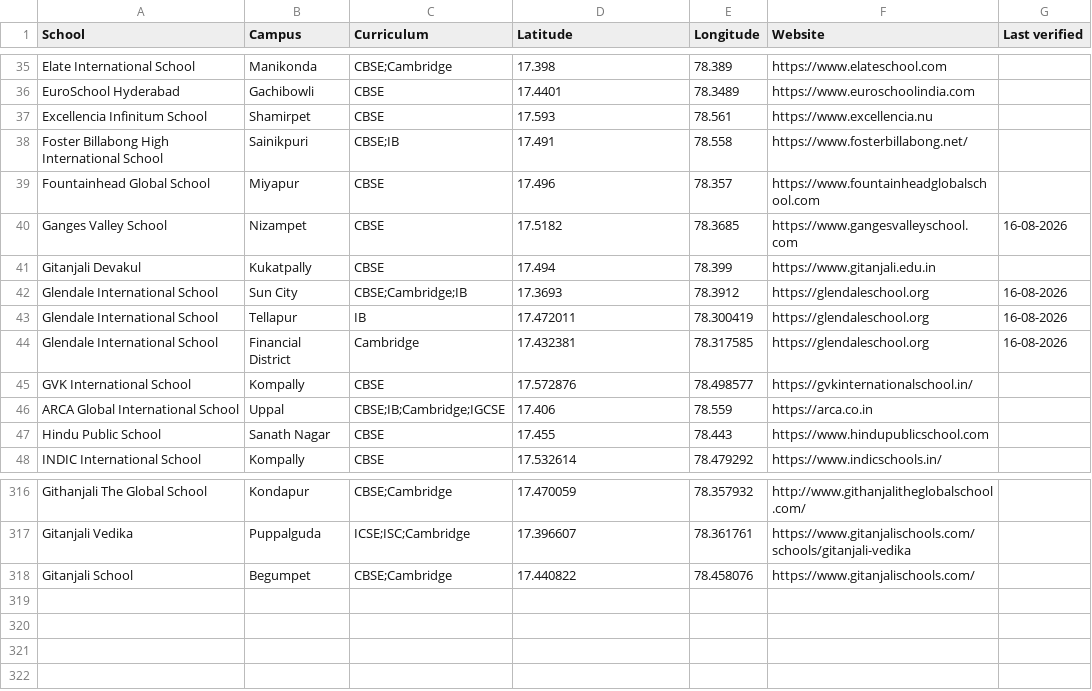
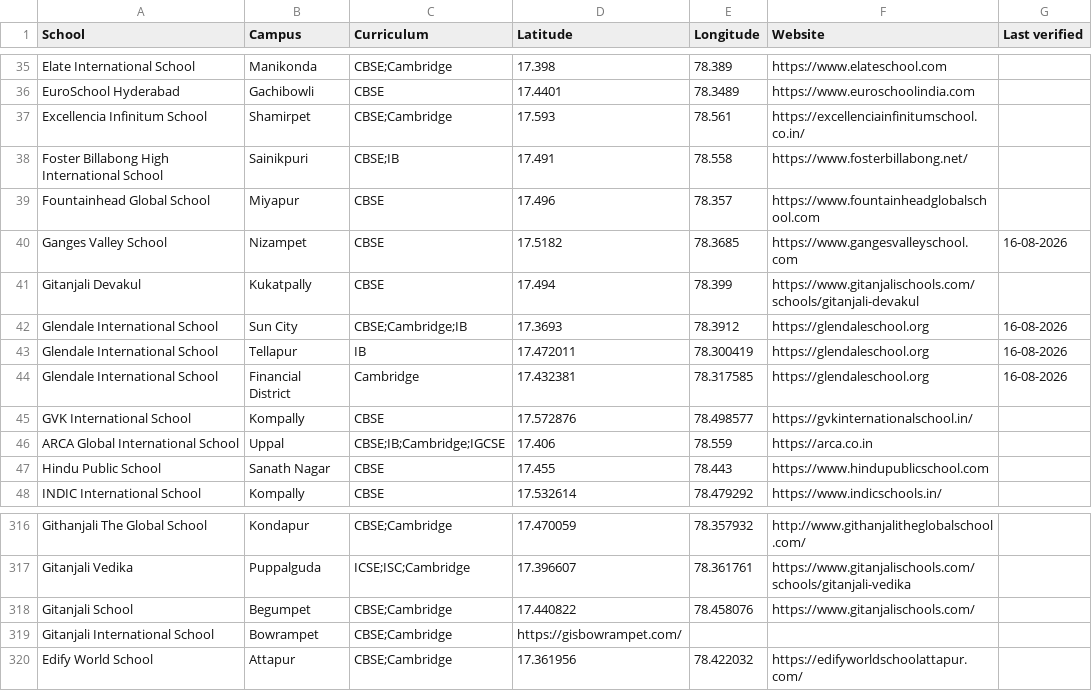
Before and after one commit to mvark/mvark.github.io, a CSV file: web/data/schools.csv, drawn as a sheet; only a part is shown, gaps mark what is left out.

Commit message:
Update schools.csv

```diff
--- a/web/data/schools.csv
+++ b/web/data/schools.csv
@@ -36,3 +36,3 @@ Elate International School,Manikonda,CBSE;Cambridge,17.398,78.389,https://www.el
 EuroSchool Hyderabad,Gachibowli,CBSE,17.4401,78.3489,https://www.euroschoolindia.com,
-Excellencia Infinitum School,Shamirpet,CBSE,17.593,78.561,https://www.excellencia.nu,
+Excellencia Infinitum School,Shamirpet,CBSE;Cambridge,17.593,78.561,https://excellenciainfinitumschool.co.in/,
 Foster Billabong High International School,Sainikpuri,CBSE;IB,17.491,78.558,https://www.fosterbillabong.net/,
@@ -40,3 +40,3 @@ Fountainhead Global School,Miyapur,CBSE,17.496,78.357,https://www.fountainheadgl
 Ganges Valley School,Nizampet,CBSE,17.5182,78.3685,https://www.gangesvalleyschool.com,16-08-2026
-Gitanjali Devakul,Kukatpally,CBSE,17.494,78.399,https://www.gitanjali.edu.in,
+Gitanjali Devakul,Kukatpally,CBSE,17.494,78.399,https://www.gitanjalischools.com/schools/gitanjali-devakul,
 Glendale International School,Sun City,CBSE;Cambridge;IB,17.3693,78.3912,https://glendaleschool.org,16-08-2026
@@ -318 +318,3 @@ Gitanjali Vedika,Puppalguda,ICSE;ISC;Cambridge,17.396607, 78.361761,https://www.
 Gitanjali School,Begumpet,CBSE;Cambridge,17.440822, 78.458076,https://www.gitanjalischools.com/,
+Gitanjali International School,Bowrampet,CBSE;Cambridge,https://gisbowrampet.com/,
+Edify World School, Attapur,CBSE;Cambridge,17.361956, 78.422032,https://edifyworldschoolattapur.com/,
```
